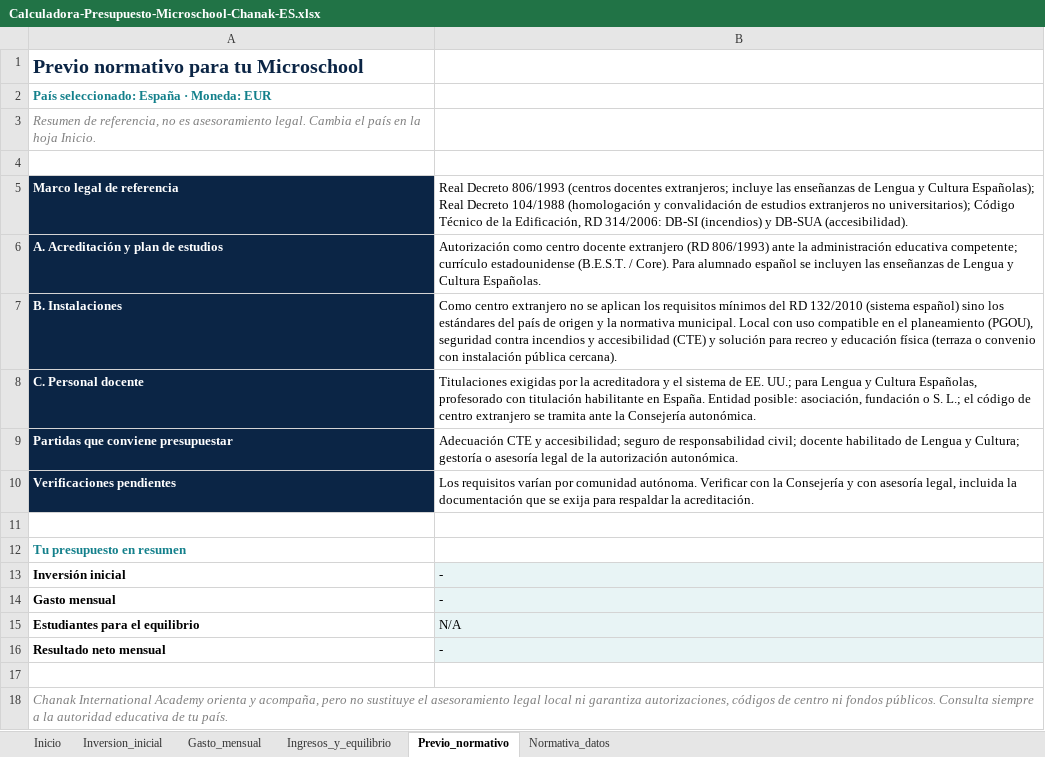
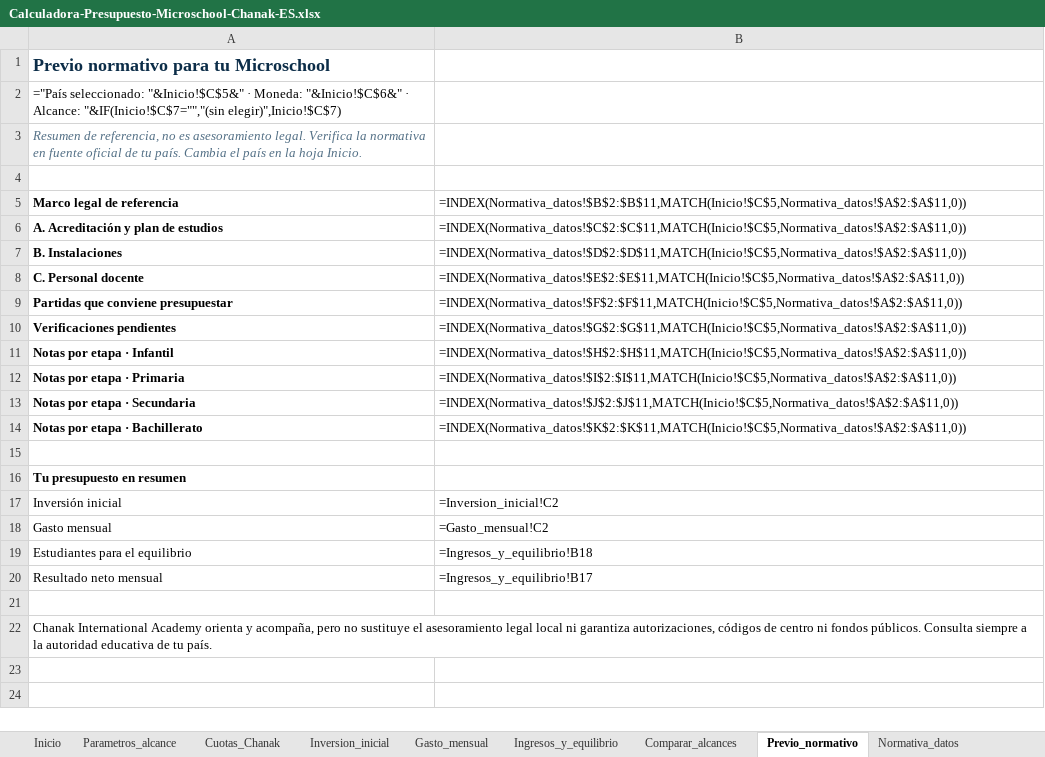
Before and after one commit to marieladanais31-art/-chanakacademy-web, an Excel workbook: assets/descargas/Calculadora-Presupuesto-Microschool-Chanak-ES.xlsx, sheet Previo_normativo, drawn as a sheet; values as stored, in another font and other column widths than the file's, no borders; formulas without a stored value are shown as written; addresses are those after the commit; the diff names each change by its address in the sheet, - before the commit and + after, or states it on an @@ line.

```diff
--- a/assets/descargas/Calculadora-Presupuesto-Microschool-Chanak-ES.xlsx (sheet Previo_normativo)
+++ b/assets/descargas/Calculadora-Presupuesto-Microschool-Chanak-ES.xlsx (sheet Previo_normativo)
+sheet tab: Parametros_alcance
+sheet tab: Cuotas_Chanak
+sheet tab: Comparar_alcances
@@ A1 text size: smaller @@
-A2: País seleccionado: España · Moneda: EUR
+A2: ="País seleccionado: "&Inicio!$C$5&" · Moneda: "&Inicio!$C$6&" · Alcance: "&IF(Inicio!$C$7="","(sin elegir)",Inicio!$C$7)
@@ A2 bold: on → off, text colour: #13808B → black @@
-A3: …asesoramiento legal. Cambia el…
+A3: …asesoramiento legal. Verifica la normativa en fuente oficial de tu país. Cambia el…
-A3 text colour: #7F7F7F
+A3 text colour: #526F85
@@ A5:A10 fill: #0B2545 → none, text colour: #FFFFFF → black @@
-B5: Real Decreto 806/1993 (centros docentes extranjeros; incluye las enseñanzas de Lengua y Cultura Españolas); Real Decreto 104/1988 (homologación y convalidación de estudios extranjeros no universitarios); Código Técnico de la Edificación, RD 314/2006: DB-SI (incendios) y DB-SUA (accesibilidad).
+B5: =INDEX(Normativa_datos!$B$2:$B$11,MATCH(Inicio!$C$5,Normativa_datos!$A$2:$A$11,0))
-B6: Autorización como centro docente extranjero (RD 806/1993) ante la administración educativa competente; currículo estadounidense (B.E.S.T. / Core). Para alumnado español se incluyen las enseñanzas de Lengua y Cultura Españolas.
+B6: =INDEX(Normativa_datos!$C$2:$C$11,MATCH(Inicio!$C$5,Normativa_datos!$A$2:$A$11,0))
-B7: Como centro extranjero no se aplican los requisitos mínimos del RD 132/2010 (sistema español) sino los estándares del país de origen y la normativa municipal. Local con uso compatible en el planeamiento (PGOU), seguridad contra incendios y accesibilidad (CTE) y solución para recreo y educación física (terraza o convenio con instalación pública cercana).
+B7: =INDEX(Normativa_datos!$D$2:$D$11,MATCH(Inicio!$C$5,Normativa_datos!$A$2:$A$11,0))
-B8: Titulaciones exigidas por la acreditadora y el sistema de EE. UU.; para Lengua y Cultura Españolas, profesorado con titulación habilitante en España. Entidad posible: asociación, fundación o S. L.; el código de centro extranjero se tramita ante la Consejería autonómica.
+B8: =INDEX(Normativa_datos!$E$2:$E$11,MATCH(Inicio!$C$5,Normativa_datos!$A$2:$A$11,0))
-B9: Adecuación CTE y accesibilidad; seguro de responsabilidad civil; docente habilitado de Lengua y Cultura; gestoría o asesoría legal de la autorización autonómica.
+B9: =INDEX(Normativa_datos!$F$2:$F$11,MATCH(Inicio!$C$5,Normativa_datos!$A$2:$A$11,0))
-B10: Los requisitos varían por comunidad autónoma. Verificar con la Consejería y con asesoría legal, incluida la documentación que se exija para respaldar la acreditación.
+B10: =INDEX(Normativa_datos!$G$2:$G$11,MATCH(Inicio!$C$5,Normativa_datos!$A$2:$A$11,0))
+row 11: Notas por etapa · Infantil | =INDEX(Normativa_datos!$H$2:$H$11,MATCH(Inicio!$C$5,Normativa_datos!$A$2:$A$11,0))
+row 12: Notas por etapa · Primaria | =INDEX(Normativa_datos!$I$2:$I$11,MATCH(Inicio!$C$5,Normativa_datos!$A$2:$A$11,0))
+row 13: Notas por etapa · Secundaria | =INDEX(Normativa_datos!$J$2:$J$11,MATCH(Inicio!$C$5,Normativa_datos!$A$2:$A$11,0))
+row 14: Notas por etapa · Bachillerato | =INDEX(Normativa_datos!$K$2:$K$11,MATCH(Inicio!$C$5,Normativa_datos!$A$2:$A$11,0))
-A16 text colour: #13808B
+A16 text colour: black
-A17:A20 bold: on
+A17:A20 bold: off
-B17: -
+B17: =Inversion_inicial!C2
-B17:B20 fill: #E8F4F5
+B17:B20 fill: none
-B18: -
+B18: =Gasto_mensual!C2
-B19: N/A
+B19: =Ingresos_y_equilibrio!B18
-B20: -
+B20: =Ingresos_y_equilibrio!B17
@@ A22 italic: on → off, text colour: #7F7F7F → black @@
```
Also changed, not shown: sheet Gasto_mensual, sheet Inversion_inicial, sheet Inicio, sheet Ingresos_y_equilibrio, sheet Normativa_datos, 20 other files.
